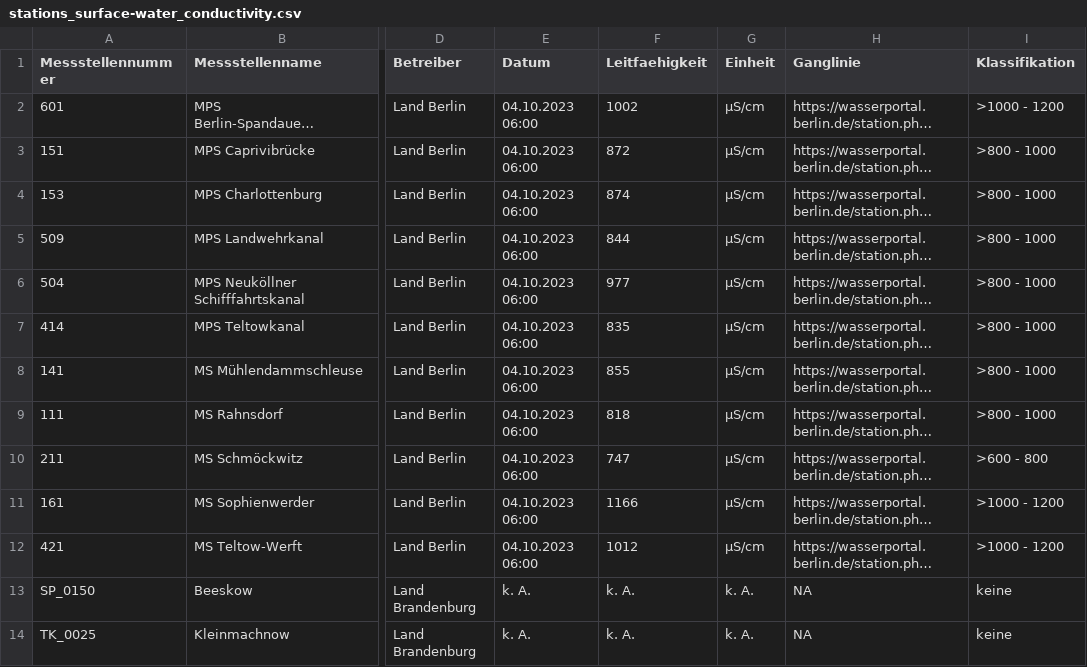
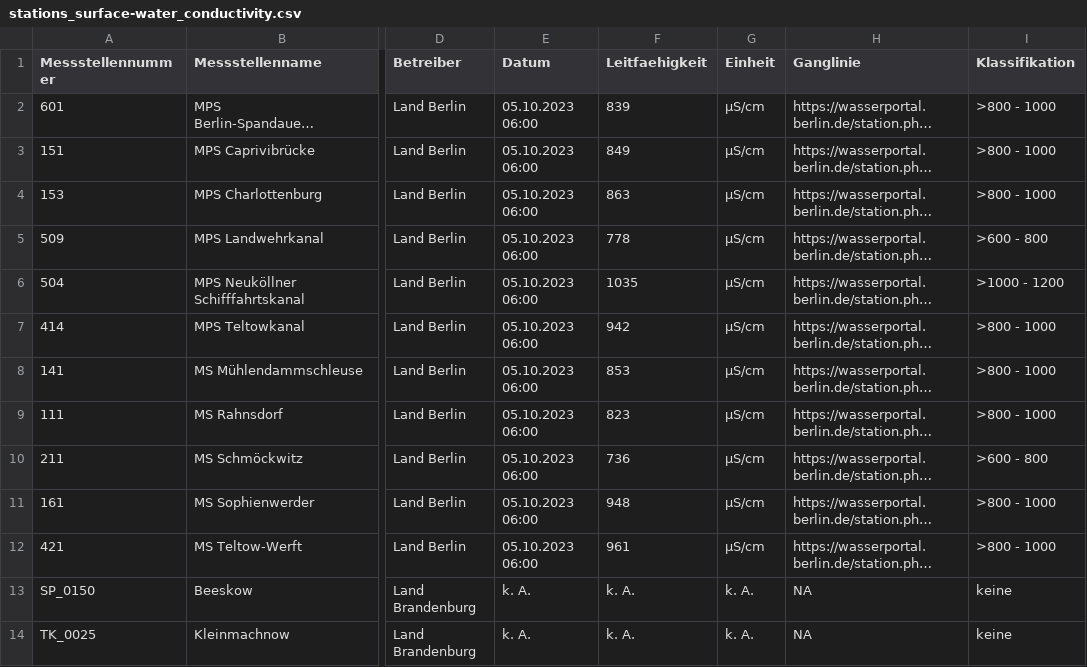
Before and after one commit to KWB-R/wasserportal, a CSV file: stations_surface-water_conductivity.csv, drawn as a sheet; only a part is shown, gaps mark what is left out; long unchanged cells end in …; the diff names each change by its address in the sheet, - before the commit and + after, or states it on an @@ line.

```diff
--- a/stations_surface-water_conductivity.csv
+++ b/stations_surface-water_conductivity.csv
-E2:E12 (Datum): 04.10.2023 06:00
+E2:E12 (Datum): 05.10.2023 06:00
-F2 (Leitfaehigkeit): 1002
+F2 (Leitfaehigkeit): 839
-I2 (Klassifikation): >1000 - 1200
+I2 (Klassifikation): >800 - 1000
-F3 (Leitfaehigkeit): 872
+F3 (Leitfaehigkeit): 849
-F4 (Leitfaehigkeit): 874
+F4 (Leitfaehigkeit): 863
-F5 (Leitfaehigkeit): 844
+F5 (Leitfaehigkeit): 778
-I5 (Klassifikation): >800 - 1000
+I5 (Klassifikation): >600 - 800
-F6 (Leitfaehigkeit): 977
+F6 (Leitfaehigkeit): 1035
-I6 (Klassifikation): >800 - 1000
+I6 (Klassifikation): >1000 - 1200
-F7 (Leitfaehigkeit): 835
+F7 (Leitfaehigkeit): 942
-F8 (Leitfaehigkeit): 855
+F8 (Leitfaehigkeit): 853
-F9 (Leitfaehigkeit): 818
+F9 (Leitfaehigkeit): 823
-F10 (Leitfaehigkeit): 747
+F10 (Leitfaehigkeit): 736
-F11 (Leitfaehigkeit): 1166
+F11 (Leitfaehigkeit): 948
-I11:I12 (Klassifikation): >1000 - 1200
+I11:I12 (Klassifikation): >800 - 1000
-F12 (Leitfaehigkeit): 1012
+F12 (Leitfaehigkeit): 961
```
Also changed, not shown: stations_groundwater_level.csv, stations_surface-water_flow.csv, 23 other files.
